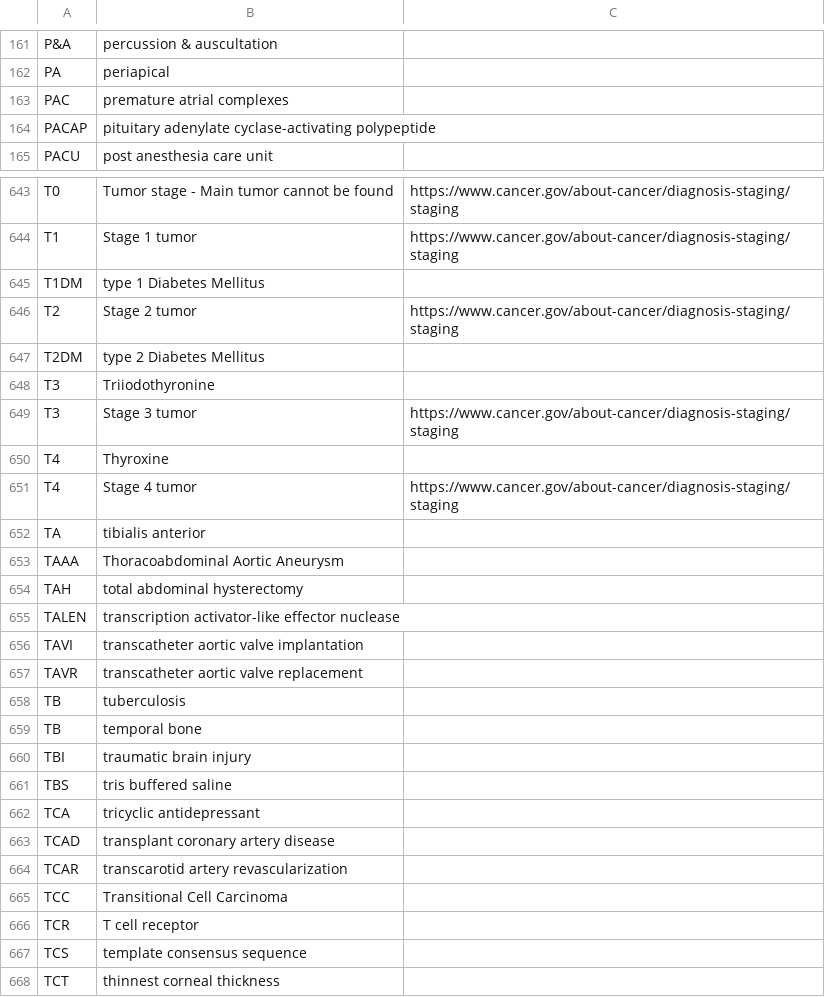
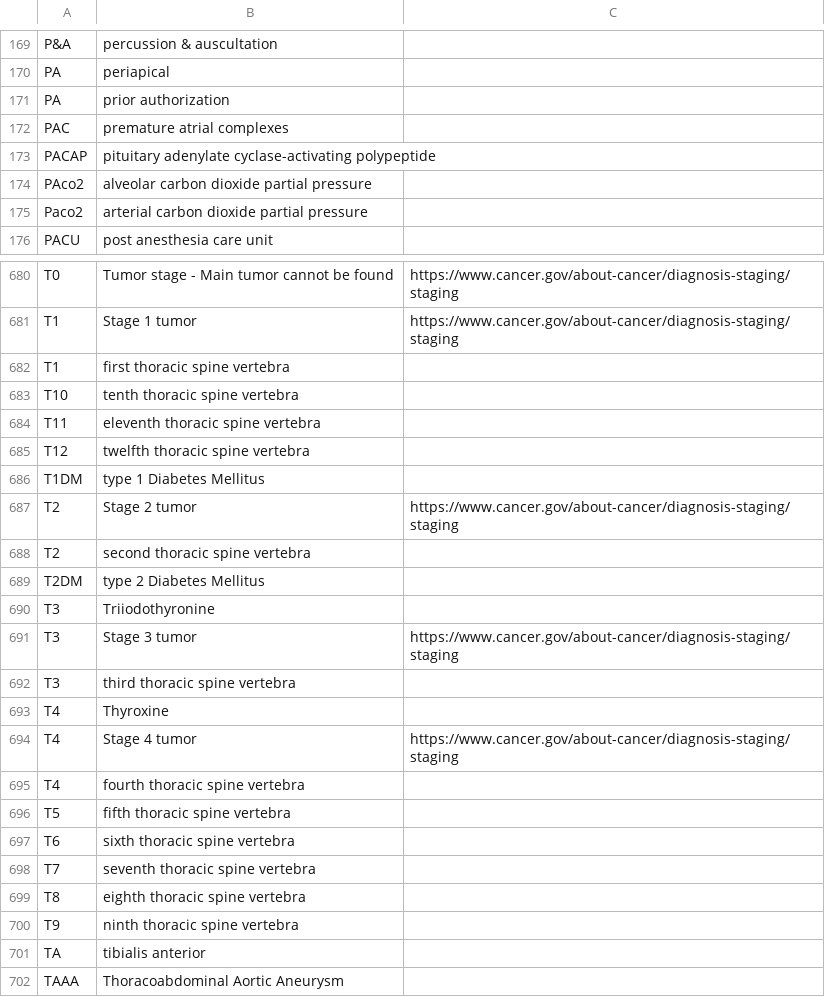
Before and after one commit to imantsm/medical_abbreviations, a CSV file: N-Z, medical abbreviations.csv, drawn as a sheet; only a part is shown, gaps mark what is left out; the shorter side is filled out with more unchanged rows; the diff covers the shown part only; the diff names each change by its address in the sheet, - before the commit and + after, or states it on an @@ line.

```diff
--- a/N-Z, medical abbreviations.csv
+++ b/N-Z, medical abbreviations.csv
+row 171: PA | prior authorization
+row 174: PAco2 | alveolar carbon dioxide partial pressure
+row 175: Paco2 | arterial carbon dioxide partial pressure
+row 682: T1 | first thoracic spine vertebra
+row 683: T10 | tenth thoracic spine vertebra
+row 684: T11 | eleventh thoracic spine vertebra
+row 685: T12 | twelfth thoracic spine vertebra
+row 688: T2 | second thoracic spine vertebra
+row 692: T3 | third thoracic spine vertebra
+row 695: T4 | fourth thoracic spine vertebra
+row 696: T5 | fifth thoracic spine vertebra
+row 697: T6 | sixth thoracic spine vertebra
+row 698: T7 | seventh thoracic spine vertebra
+row 699: T8 | eighth thoracic spine vertebra
+row 700: T9 | ninth thoracic spine vertebra
```
Also changed, not shown: 39 added rows elsewhere in this file, #-M, medical abbreviations.csv.
